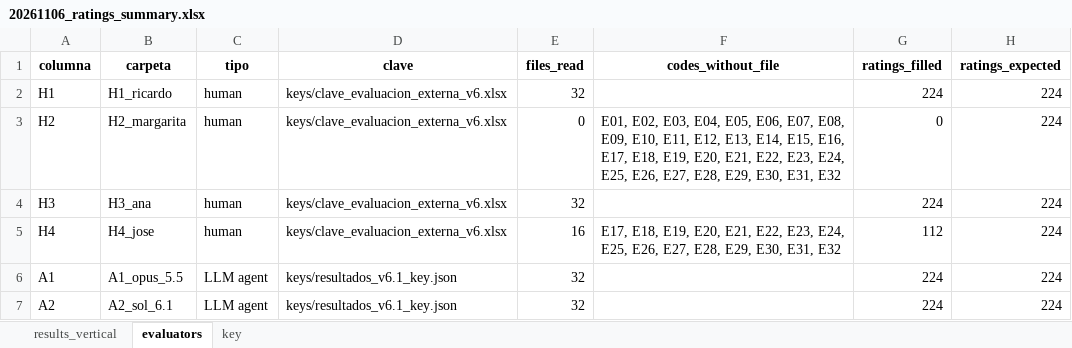
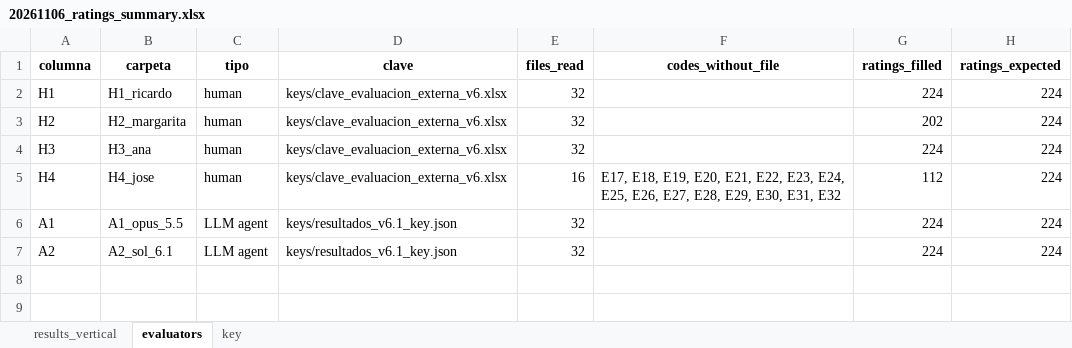
Before and after one commit to rperezrpo/data_analysis, an Excel workbook: data/processed/20261106_ratings_summary.xlsx, sheet evaluators, drawn as a sheet; values as stored, in another font and other column widths than the file's, no borders; the diff names each change by its address in the sheet, - before the commit and + after, or states it on an @@ line.

```diff
--- a/data/processed/20261106_ratings_summary.xlsx (sheet evaluators)
+++ b/data/processed/20261106_ratings_summary.xlsx (sheet evaluators)
-E3 (files_read): 0
+E3 (files_read): 32
-F3 (codes_without_file): E01, E02, E03, E04, E05, E06, E07, E08, E09, E10, E11, E12, E13, E14, E15, E16, E17, E18, E19, E20, E21, E22, E23, E24, E25, E26, E27, E28, E29, E30, E31, E32
+F3 (codes_without_file): (empty)
-G3 (ratings_filled): 0
+G3 (ratings_filled): 202
```
Also changed, not shown: sheet results_vertical, results/tables/20261106_reliability_results.xlsx.
